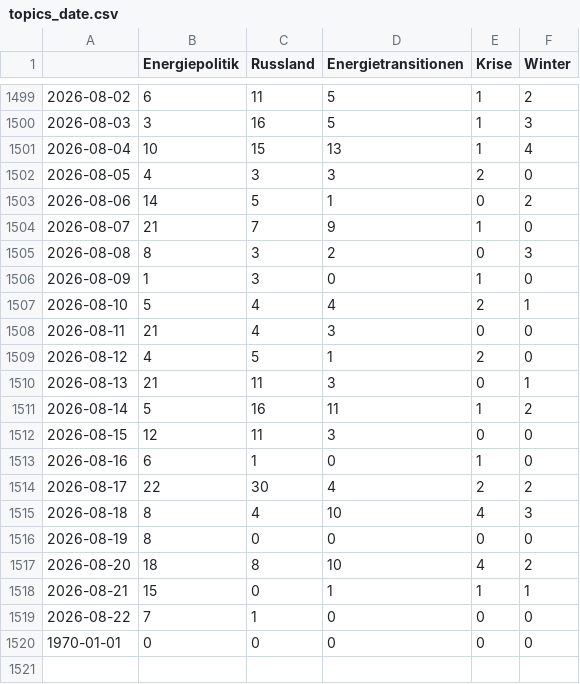
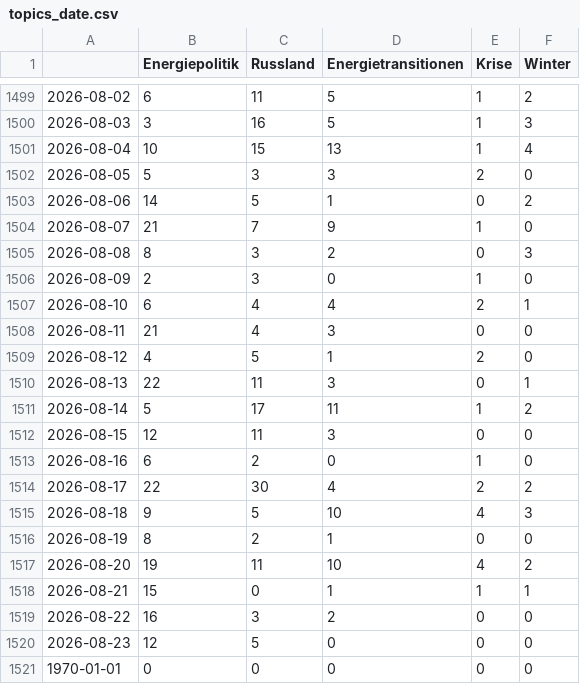
Before and after one commit to JW-news/winterIsComing2, a CSV file: csv/topics_date.csv, drawn as a sheet; only a part is shown, gaps mark what is left out.

```diff
--- a/csv/topics_date.csv
+++ b/csv/topics_date.csv
@@ -1501,3 +1501,3 @@
 2026-08-04,10,15,13,1,4
-2026-08-05,4,3,3,2,0
+2026-08-05,5,3,3,2,0
 2026-08-06,14,5,1,0,2
@@ -1505,16 +1505,17 @@
 2026-08-08,8,3,2,0,3
-2026-08-09,1,3,0,1,0
-2026-08-10,5,4,4,2,1
+2026-08-09,2,3,0,1,0
+2026-08-10,6,4,4,2,1
 2026-08-11,21,4,3,0,0
 2026-08-12,4,5,1,2,0
-2026-08-13,21,11,3,0,1
-2026-08-14,5,16,11,1,2
+2026-08-13,22,11,3,0,1
+2026-08-14,5,17,11,1,2
 2026-08-15,12,11,3,0,0
-2026-08-16,6,1,0,1,0
+2026-08-16,6,2,0,1,0
 2026-08-17,22,30,4,2,2
-2026-08-18,8,4,10,4,3
-2026-08-19,8,0,0,0,0
-2026-08-20,18,8,10,4,2
+2026-08-18,9,5,10,4,3
+2026-08-19,8,2,1,0,0
+2026-08-20,19,11,10,4,2
 2026-08-21,15,0,1,1,1
-2026-08-22,7,1,0,0,0
+2026-08-22,16,3,2,0,0
+2026-08-23,12,5,0,0,0
 1970-01-01,0,0,0,0,0
```
Also changed, not shown: 4 other files.
